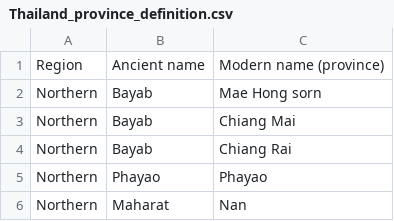
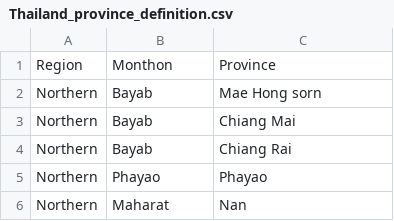
Before and after one commit to praeploy00/Crop_Yield_Thailand, a CSV file: Thailand_province_definition.csv, drawn as a sheet; only a part is shown.

Commit message:
Thailand_province_definition.csv

```diff
--- a/Thailand_province_definition.csv
+++ b/Thailand_province_definition.csv
@@ -1,2 +1,2 @@
-Region,Ancient name,Modern name (province)
+Region,Monthon,Province
 Northern,Bayab,Mae Hong sorn
```
